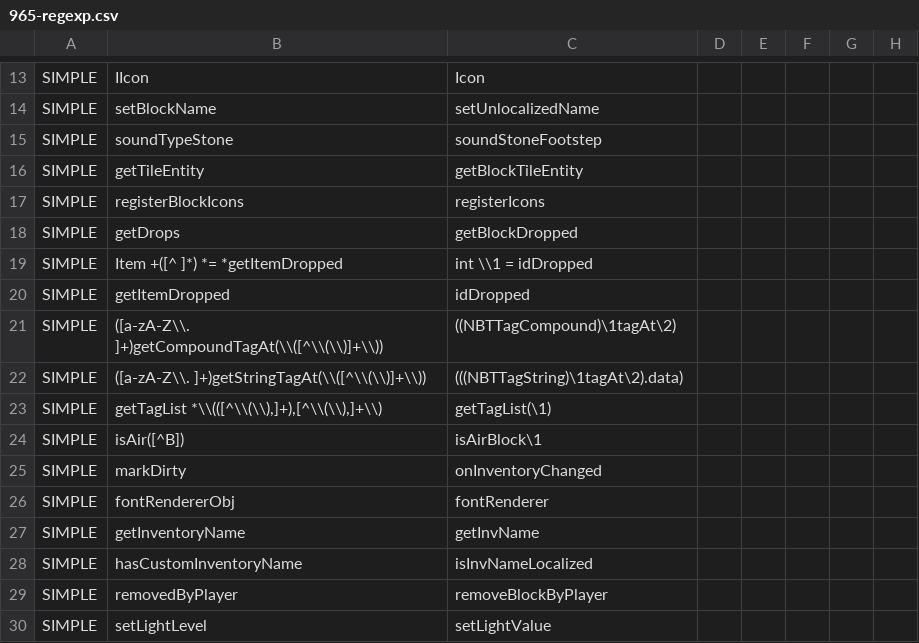
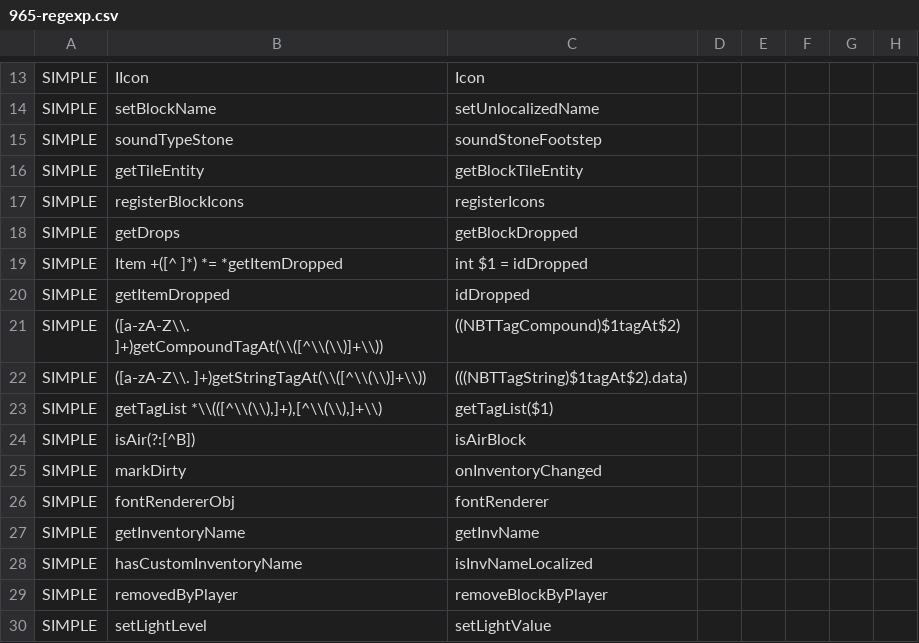
Before and after one commit to yogpstop/QuarryPlus, a CSV file: src/patch/965-regexp.csv, drawn as a sheet; only a part is shown, gaps mark what is left out; the diff names each change by its address in the sheet, - before the commit and + after, or states it on an @@ line.

```diff
--- a/src/patch/965-regexp.csv
+++ b/src/patch/965-regexp.csv
-C19: int \\1 = idDropped
+C19: int $1 = idDropped
-C21: ((NBTTagCompound)\1tagAt\2)
+C21: ((NBTTagCompound)$1tagAt$2)
-C22: (((NBTTagString)\1tagAt\2).data)
+C22: (((NBTTagString)$1tagAt$2).data)
-C23: getTagList(\1)
+C23: getTagList($1)
-B24: isAir([^B])
+B24: isAir(?:[^B])
-C24: isAirBlock\1
+C24: isAirBlock
```
Also changed, not shown: src/patch/443-regexp.csv, src/patch/534-regexp.csv, 2 other files.
